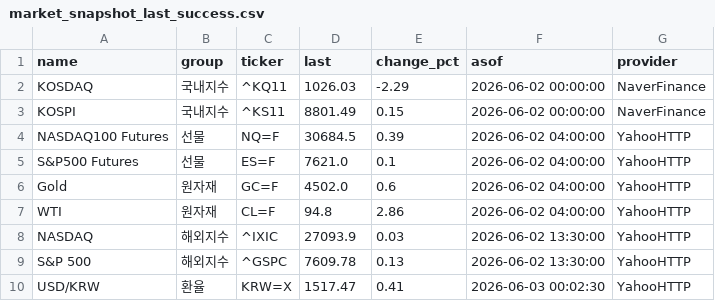
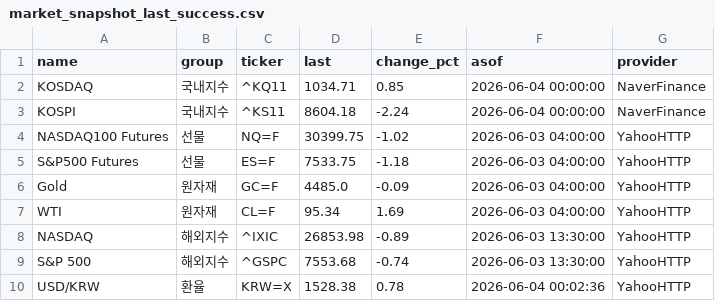
Before and after one commit to poet1004/offering_reminder, a CSV file: ipo_git/data/cache/market_snapshot_last_success.csv, drawn as a sheet.

```diff
--- a/ipo_git/data/cache/market_snapshot_last_success.csv
+++ b/ipo_git/data/cache/market_snapshot_last_success.csv
@@ -1,10 +1,10 @@
 name,group,ticker,last,change_pct,asof,provider
-KOSDAQ,국내지수,^KQ11,1026.03,-2.29,2026-06-02 00:00:00,NaverFinance
-KOSPI,국내지수,^KS11,8801.49,0.15,2026-06-02 00:00:00,NaverFinance
-NASDAQ100 Futures,선물,NQ=F,30684.5,0.39,2026-06-02 04:00:00,YahooHTTP
-S&P500 Futures,선물,ES=F,7621.0,0.1,2026-06-02 04:00:00,YahooHTTP
-Gold,원자재,GC=F,4502.0,0.6,2026-06-02 04:00:00,YahooHTTP
-WTI,원자재,CL=F,94.8,2.86,2026-06-02 04:00:00,YahooHTTP
-NASDAQ,해외지수,^IXIC,27093.9,0.03,2026-06-02 13:30:00,YahooHTTP
-S&P 500,해외지수,^GSPC,7609.78,0.13,2026-06-02 13:30:00,YahooHTTP
-USD/KRW,환율,KRW=X,1517.47,0.41,2026-06-03 00:02:30,YahooHTTP
+KOSDAQ,국내지수,^KQ11,1034.71,0.85,2026-06-04 00:00:00,NaverFinance
+KOSPI,국내지수,^KS11,8604.18,-2.24,2026-06-04 00:00:00,NaverFinance
+NASDAQ100 Futures,선물,NQ=F,30399.75,-1.02,2026-06-03 04:00:00,YahooHTTP
+S&P500 Futures,선물,ES=F,7533.75,-1.18,2026-06-03 04:00:00,YahooHTTP
+Gold,원자재,GC=F,4485.0,-0.09,2026-06-03 04:00:00,YahooHTTP
+WTI,원자재,CL=F,95.34,1.69,2026-06-03 04:00:00,YahooHTTP
+NASDAQ,해외지수,^IXIC,26853.98,-0.89,2026-06-03 13:30:00,YahooHTTP
+S&P 500,해외지수,^GSPC,7553.68,-0.74,2026-06-03 13:30:00,YahooHTTP
+USD/KRW,환율,KRW=X,1528.38,0.78,2026-06-04 00:02:36,YahooHTTP
```
Also changed, not shown: ipo_git/data/cache/ir_38_live.csv, ipo_git/data/cache/kind_corp_download_live.csv, 30 other files.
